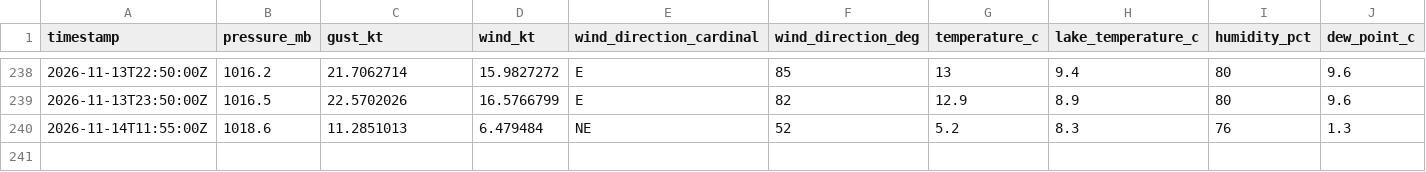
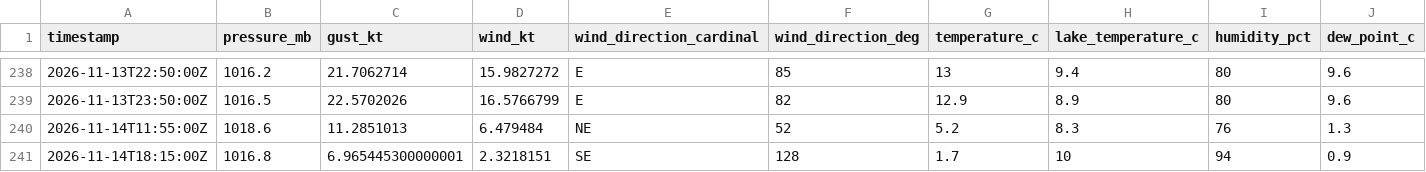
Before and after one commit to marcburri/kite-weather, a CSV file: data/yvbeach.csv, drawn as a sheet; only a part is shown, gaps mark what is left out; rows hold the shown columns only; the diff names each change by its address in the sheet, - before the commit and + after, or states it on an @@ line.

```diff
--- a/data/yvbeach.csv
+++ b/data/yvbeach.csv
+row 241: 2026-11-14T18:15:00Z | 1016.8 | 6.965445300000001 | 2.3218151 | SE | 128 | 1.7 | 10 | 94 | 0.9
```
Also changed, not shown: data/silvaplana.csv.
